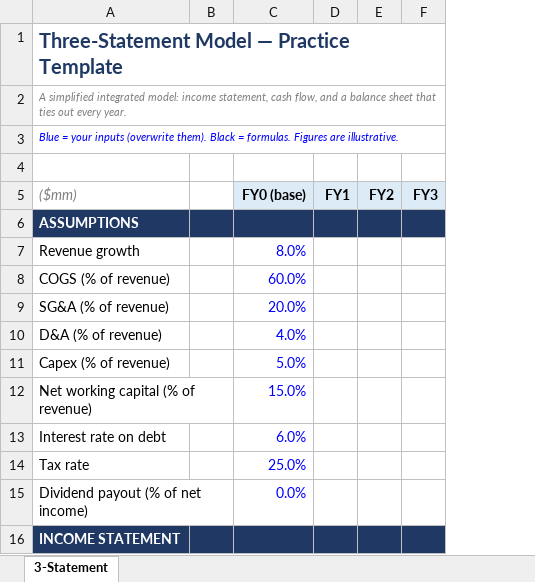
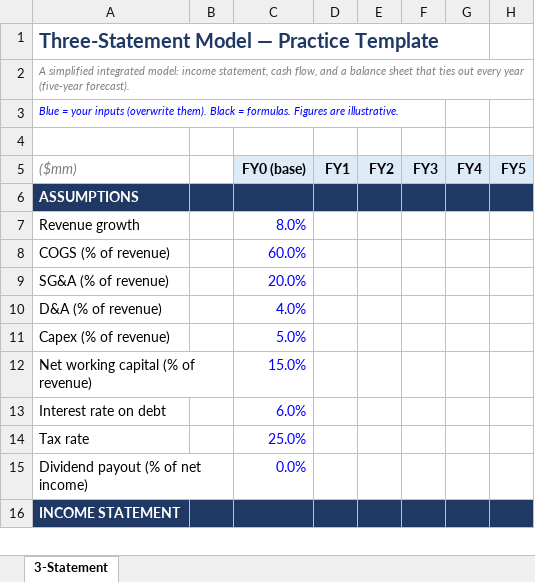
Before and after one commit to masonjbennett/mason-bennett-dashboard, an Excel workbook: public/models/three-statement-template.xlsx, sheet 3-Statement, drawn as a sheet; only a part is shown; values as stored, in another font and other column widths than the file's, no borders; the diff names each change by its address in the sheet, - before the commit and + after, or states it on an @@ line.

```diff
--- a/public/models/three-statement-template.xlsx (sheet 3-Statement)
+++ b/public/models/three-statement-template.xlsx (sheet 3-Statement)
+column G (FY4), empty
+column H (FY5), empty
-A2 (($mm)): …out every year.
+A2 (($mm)): …out every year (five-year forecast).
```
Also changed, not shown: public/models/comps-template.xlsx, public/models/paper-lbo-template.xlsx, 3 other files.
